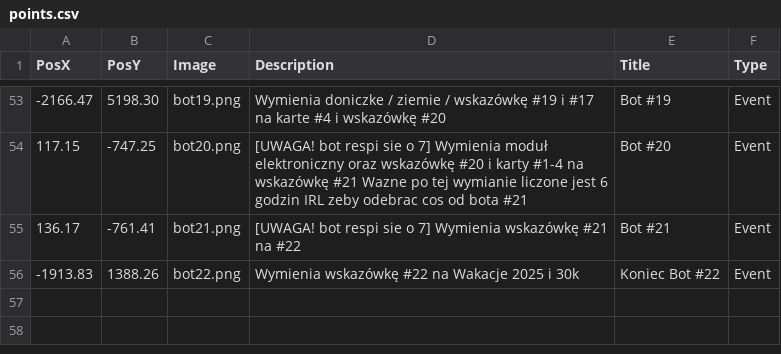
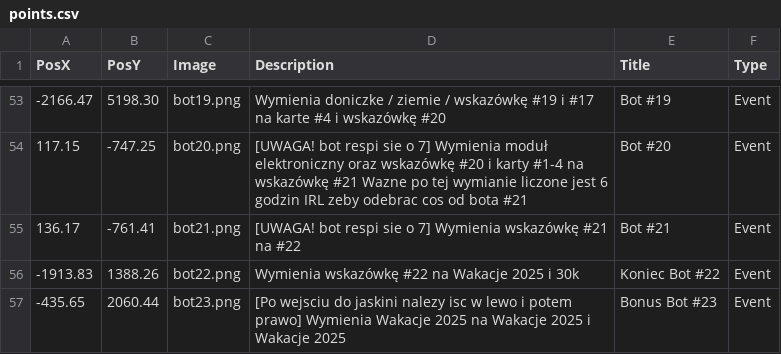
Before and after one commit to THEGizmoOfficial/Mapa, a CSV file: points.csv, drawn as a sheet; only a part is shown, gaps mark what is left out; the diff names each change by its address in the sheet, - before the commit and + after, or states it on an @@ line.

```diff
--- a/points.csv
+++ b/points.csv
+row 57: -435.65 | 2060.44 | bot23.png | [Po wejsciu do jaskini nalezy isc w lewo i potem prawo] Wymienia Wakacje 2025 na Wakacje 2025 i Wakacje 2025 | Bonus Bot #23 | Event
```
Also changed, not shown: 1 other file.
